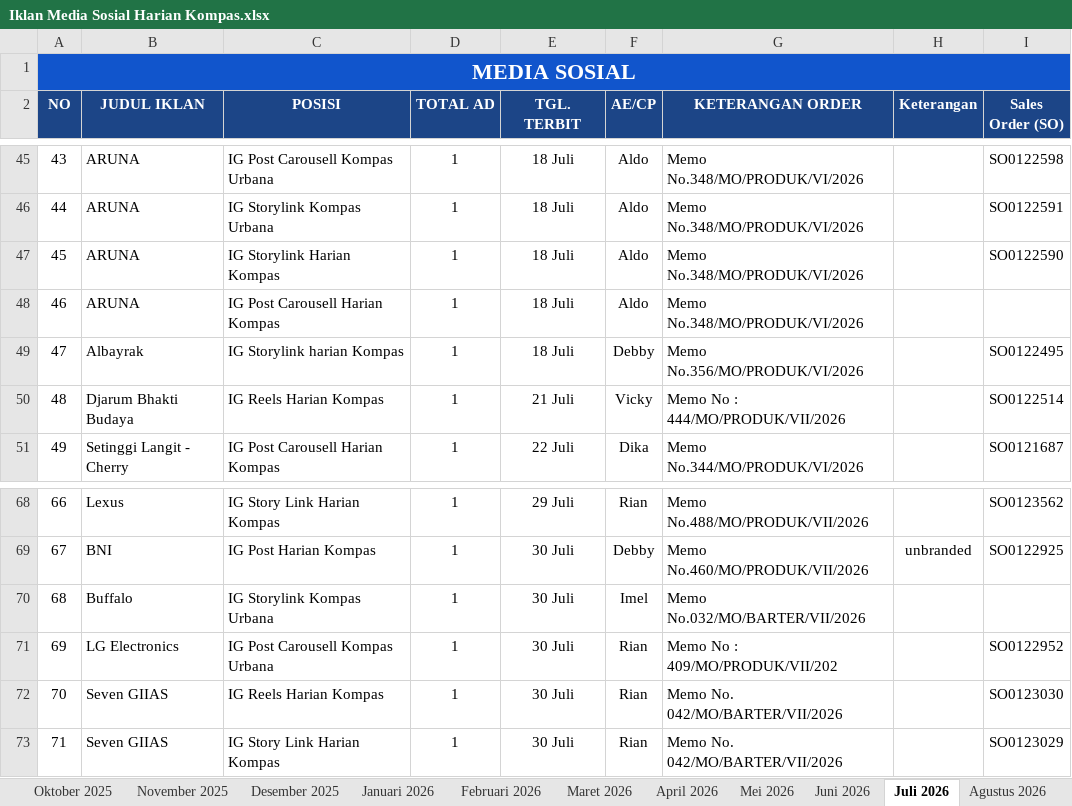
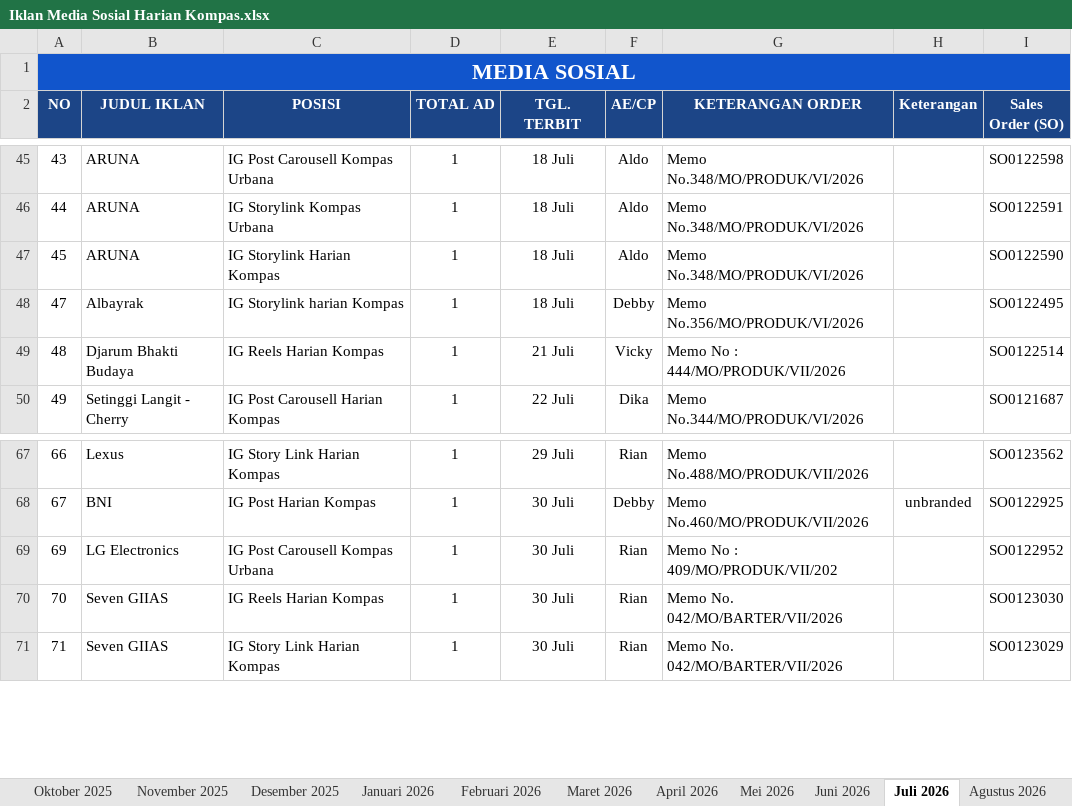
Before and after one commit to tejun219/iklanmedsos.kompas, an Excel workbook: Iklan Media Sosial Harian Kompas.xlsx, sheet Juli 2026, drawn as a sheet; only a part is shown, gaps mark what is left out; values as stored, in another font and other column widths than the file's, no borders; charts and pictures not drawn; the diff names each change by its address in the sheet, - before the commit and + after, or states it on an @@ line.

```diff
--- a/Iklan Media Sosial Harian Kompas.xlsx (sheet Juli 2026)
+++ b/Iklan Media Sosial Harian Kompas.xlsx (sheet Juli 2026)
-row 48: 46 | ARUNA | IG Post Carousell Harian Kompas | 1 | 18 Juli | Aldo | Memo No.348/MO/PRODUK/VI/2026
-row 70: 68 | Buffalo | IG Storylink Kompas Urbana | 1 | 30 Juli | Imel | Memo No.032/MO/BARTER/VII/2026
```
Also changed, not shown: sheet Agustus 2026, sheet September 2026, sheet Oktober 2026, 1 other file.
